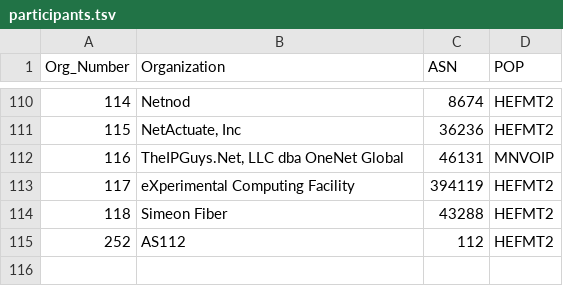
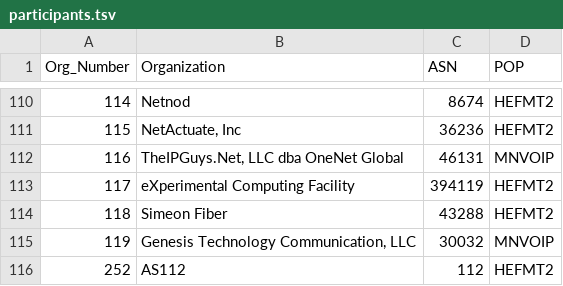
Before and after one commit to PhirePhly/fcix, a TSV file: participants.tsv, drawn as a sheet; only a part is shown, gaps mark what is left out.

Commit message:
Added Genesis

```diff
--- a/participants.tsv
+++ b/participants.tsv
@@ -114,2 +114,3 @@ Org_Number	Organization	ASN	POP
 118	Simeon Fiber	43288	HEFMT2
+119	Genesis Technology Communication, LLC	30032	MNVOIP
 252	AS112	112	HEFMT2
```
